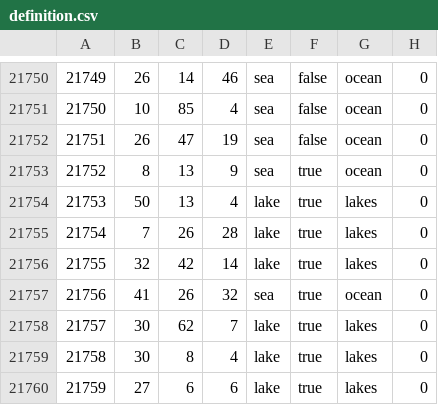
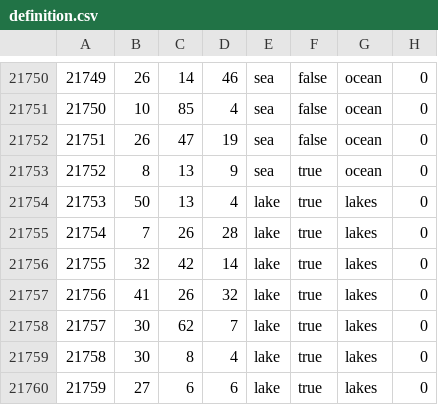
Before and after one commit to TheGamerCant/Across-The-Dnieper, a CSV file: AcrossTheDnieper/map/definition.csv, drawn as a sheet; only a part is shown, gaps mark what is left out.

```diff
--- a/AcrossTheDnieper/map/definition.csv
+++ b/AcrossTheDnieper/map/definition.csv
@@ -21756,3 +21756,3 @@
 21755;32;42;14;lake;true;lakes;0
-21756;41;26;32;sea;true;ocean;0
+21756;41;26;32;lake;true;lakes;0
 21757;30;62;7;lake;true;lakes;0
```
Also changed, not shown: 16 other files.
